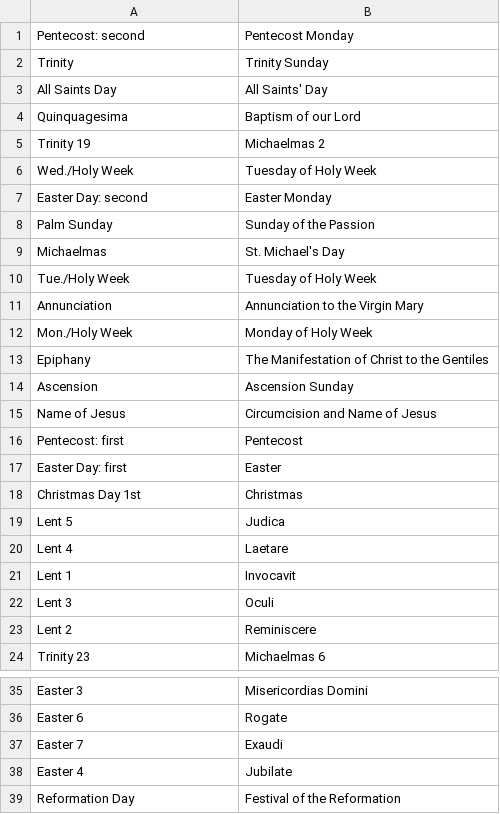
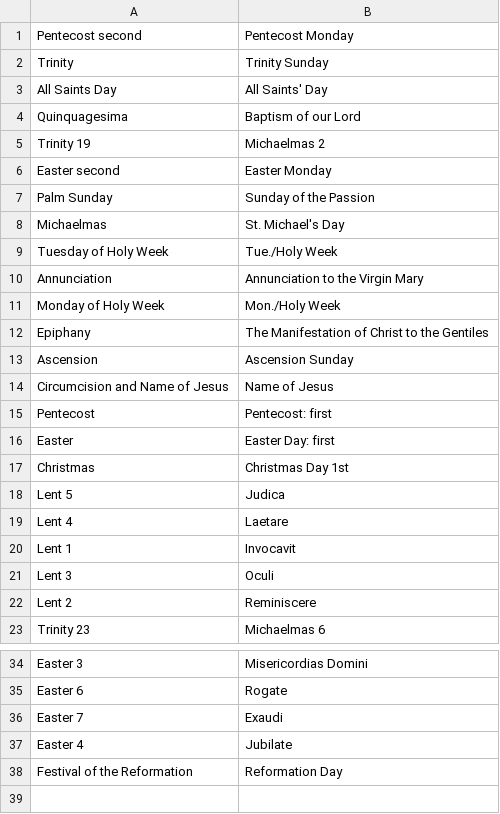
Before and after one commit to benyakov/serviceplanner, a CSV file: utility/churchyear/synonyms.csv (was utility/synonyms.csv), drawn as a sheet; only a part is shown, gaps mark what is left out.

```diff
--- a/utility/synonyms.csv
+++ b/utility/churchyear/synonyms.csv
@@ -1,2 +1,2 @@
-Pentecost: second,Pentecost Monday
+Pentecost second,Pentecost Monday
 Trinity,Trinity Sunday
@@ -5,15 +5,14 @@ Quinquagesima,Baptism of our Lord
 Trinity 19,Michaelmas 2
-Wed./Holy Week,Tuesday of Holy Week
-Easter Day: second,Easter Monday
+Easter second,Easter Monday
 Palm Sunday,Sunday of the Passion
 Michaelmas,St. Michael's Day
-Tue./Holy Week,Tuesday of Holy Week
+Tuesday of Holy Week,Tue./Holy Week
 Annunciation,Annunciation to the Virgin Mary
-Mon./Holy Week,Monday of Holy Week
+Monday of Holy Week,Mon./Holy Week
 Epiphany,The Manifestation of Christ to the Gentiles
 Ascension,Ascension Sunday
-Name of Jesus,Circumcision and Name of Jesus
-Pentecost: first,Pentecost
-Easter Day: first,Easter
-Christmas Day 1st,Christmas
+Circumcision and Name of Jesus,Name of Jesus
+Pentecost,Pentecost: first
+Easter,Easter Day: first
+Christmas,Christmas Day 1st
 Lent 5,Judica
@@ -38,2 +37,2 @@ Easter 7,Exaudi
 Easter 4,Jubilate
-Reformation Day,Festival of the Reformation
+Festival of the Reformation,Reformation Day
```
Also changed, not shown: 3 other files.
